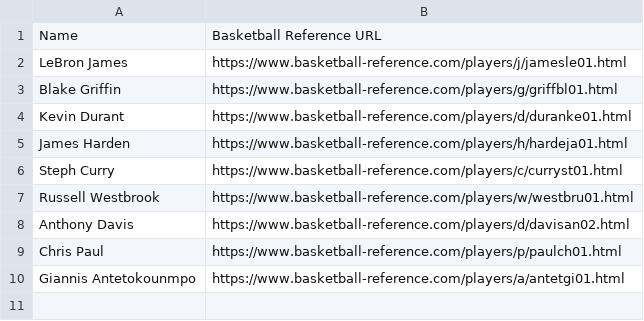
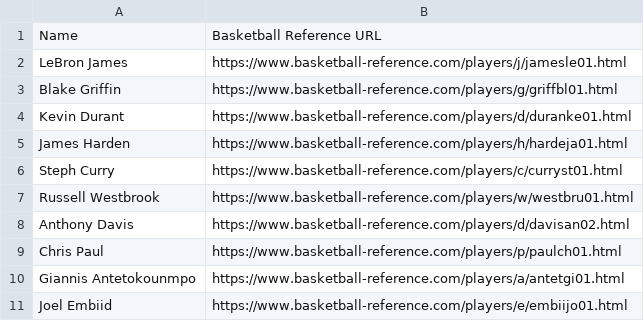
Before and after one commit to mikepatel/NBA-Prime, a CSV file: Primes/data/current_players.csv, drawn as a sheet; the diff names each change by its address in the sheet, - before the commit and + after, or states it on an @@ line.

Commit message:
Adding Embiid to csv

```diff
--- a/Primes/data/current_players.csv
+++ b/Primes/data/current_players.csv
+row 11: Joel Embiid | https://www.basketball-reference.com/players/e/embiijo01.html
```
